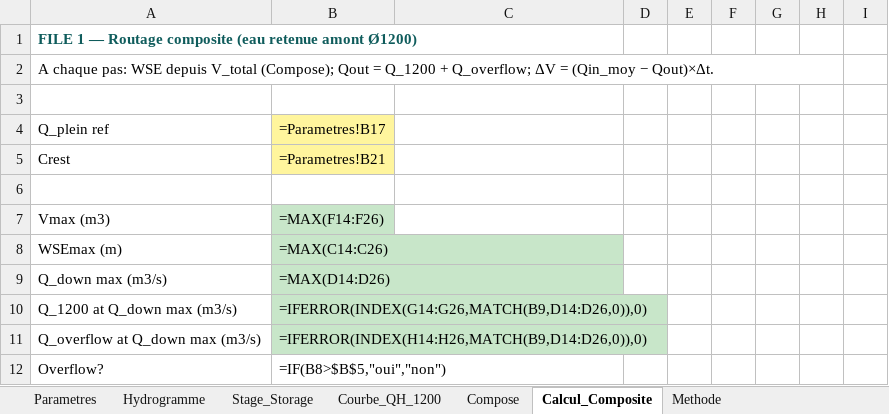
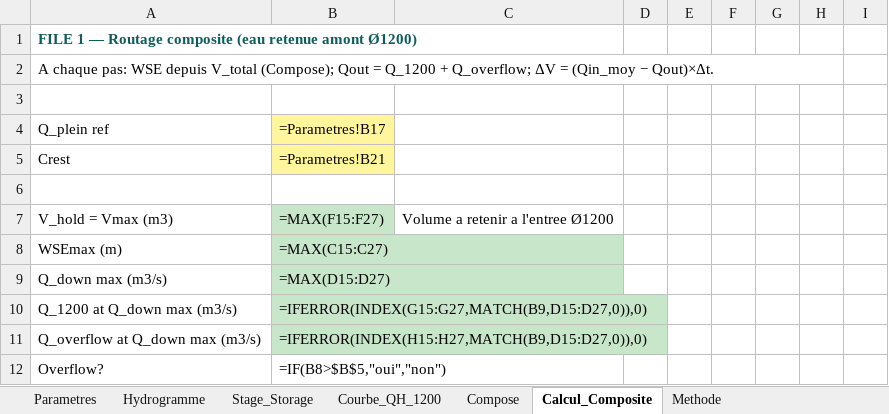
Before and after one commit to acon560-prog/idf-web-app, an Excel workbook: engineering/drainage-design/retention_volume/Retention_1200_File1_Composite.xlsx, sheet Calcul_Composite, drawn as a sheet; only a part is shown; values as stored, in another font and other column widths than the file's, no borders; formulas without a stored value are shown as written; charts and pictures not drawn; removed rows and columns are numbered as before the commit, all else as after; the diff covers the shown part only; the diff names each change by its address in the sheet, - before the commit and + after, or states it on an @@ line.

```diff
--- a/engineering/drainage-design/retention_volume/Retention_1200_File1_Composite.xlsx (sheet Calcul_Composite)
+++ b/engineering/drainage-design/retention_volume/Retention_1200_File1_Composite.xlsx (sheet Calcul_Composite)
-row 7: Vmax (m3) | =MAX(F14:F26)
+row 7: V_hold = Vmax (m3) | =MAX(F15:F27) | Volume a retenir a l'entree Ø1200
-B8: =MAX(C14:C26)
+B8: =MAX(C15:C27)
-B9: =MAX(D14:D26)
+B9: =MAX(D15:D27)
-B10: =IFERROR(INDEX(G14:G26,MATCH(B9,D14:D26,0)),0)
+B10: =IFERROR(INDEX(G15:G27,MATCH(B9,D15:D27,0)),0)
-B11: =IFERROR(INDEX(H14:H26,MATCH(B9,D14:D26,0)),0)
+B11: =IFERROR(INDEX(H15:H27,MATCH(B9,D15:D27,0)),0)
```
Also changed, not shown: 1 added row and 85 edited cells elsewhere in this sheet, sheet Parametres, sheet Stage_Storage, charts or pictures, 1 other file.
